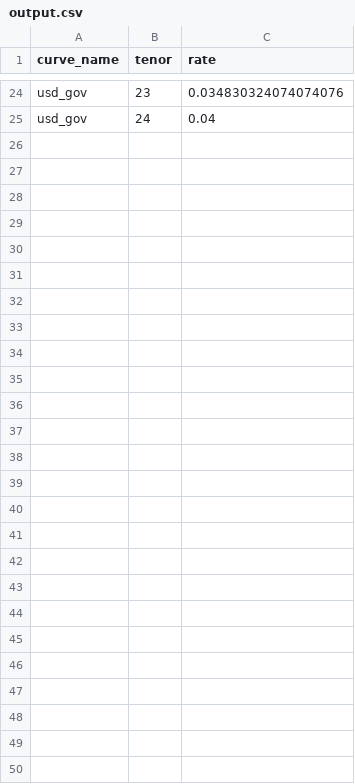
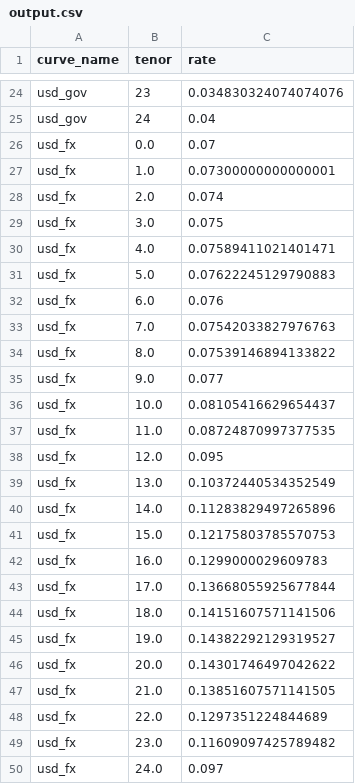
Before and after one commit to cpphey/python, a CSV file: bondTest/output.csv, drawn as a sheet; only a part is shown, gaps mark what is left out.

```diff
--- a/bondTest/output.csv
+++ b/bondTest/output.csv
@@ -25 +25,26 @@ usd_gov,23,0.034830324074074076
 usd_gov,24,0.04
+usd_fx,0.0,0.07
+usd_fx,1.0,0.07300000000000001
+usd_fx,2.0,0.074
+usd_fx,3.0,0.075
+usd_fx,4.0,0.07589411021401471
+usd_fx,5.0,0.07622245129790883
+usd_fx,6.0,0.076
+usd_fx,7.0,0.07542033827976763
+usd_fx,8.0,0.07539146894133822
+usd_fx,9.0,0.077
+usd_fx,10.0,0.08105416629654437
+usd_fx,11.0,0.08724870997377535
+usd_fx,12.0,0.095
+usd_fx,13.0,0.10372440534352549
+usd_fx,14.0,0.11283829497265896
+usd_fx,15.0,0.12175803785570753
+usd_fx,16.0,0.1299000029609783
+usd_fx,17.0,0.13668055925677844
+usd_fx,18.0,0.14151607571141506
+usd_fx,19.0,0.14382292129319527
+usd_fx,20.0,0.14301746497042622
+usd_fx,21.0,0.13851607571141505
+usd_fx,22.0,0.1297351224844689
+usd_fx,23.0,0.11609097425789482
+usd_fx,24.0,0.097
```
Also changed, not shown: 2 other files.
